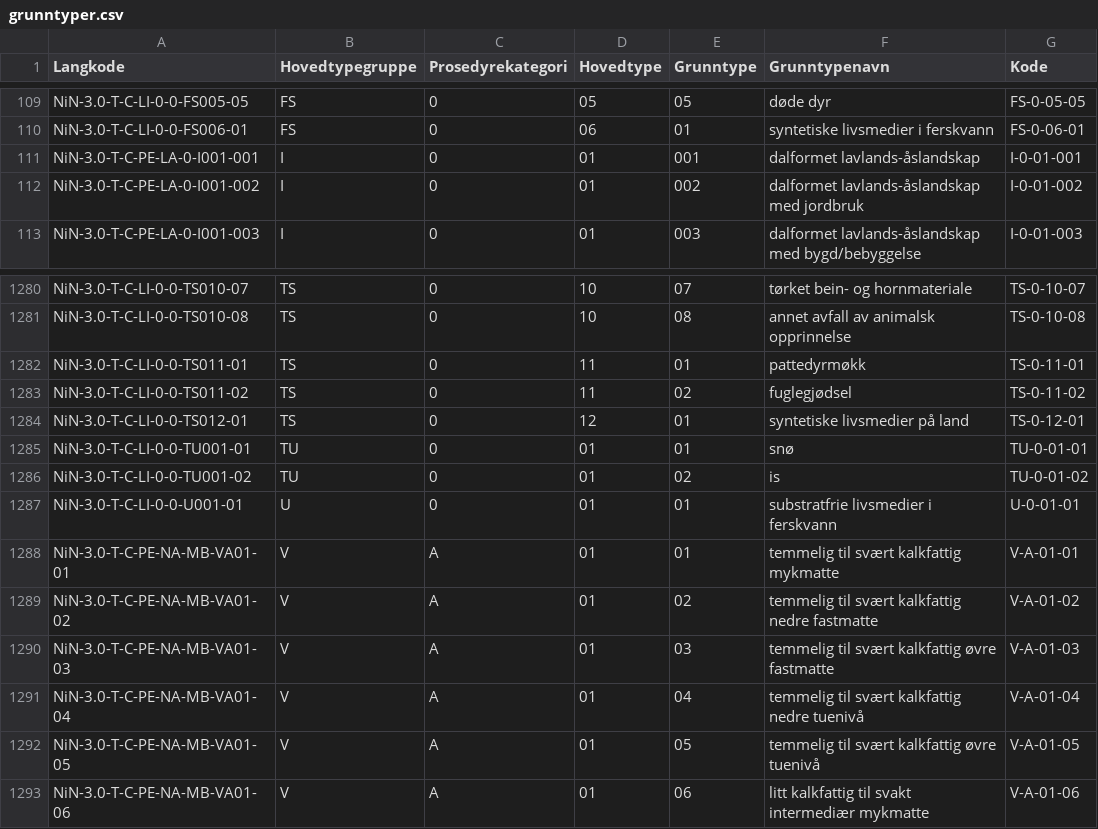
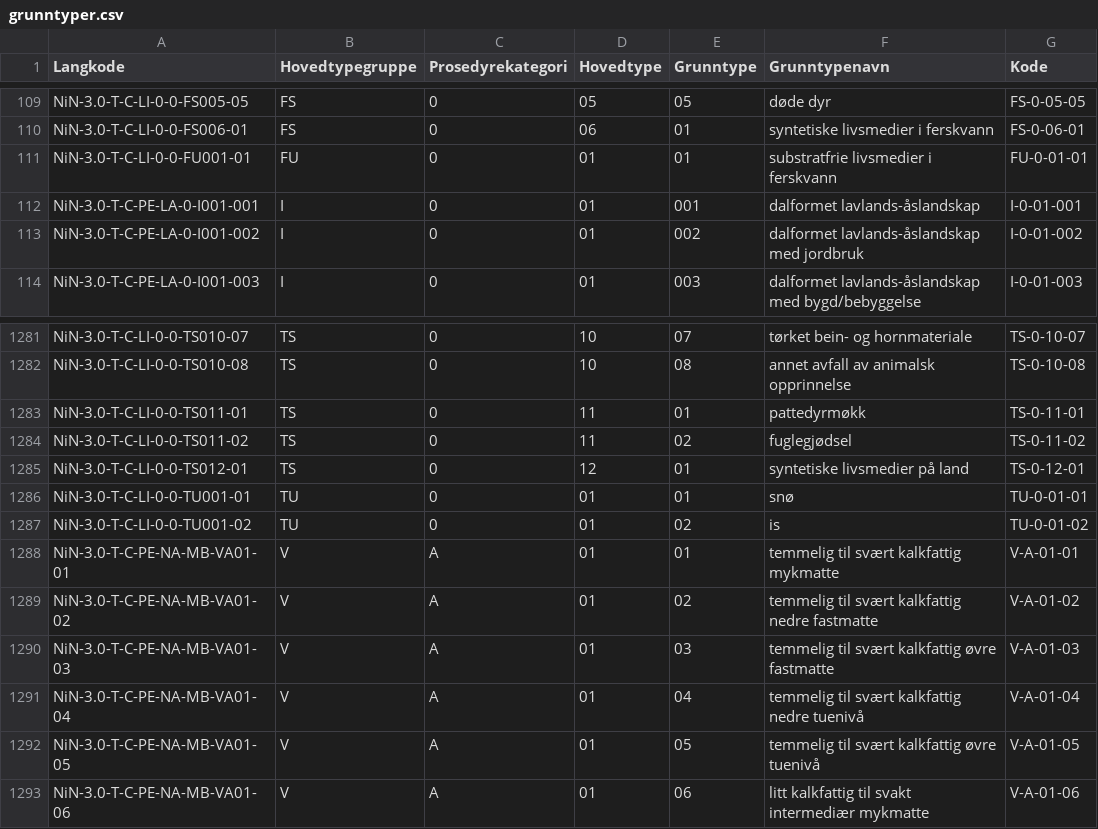
Before and after one commit to Artsdatabanken/nin3-kode-api, a CSV file: NiN3.Infrastructure/in_data/csvfiles/grunntyper.csv, drawn as a sheet; only a part is shown, gaps mark what is left out; removed rows and columns are numbered as before the commit, all else as after; the diff names each change by its address in the sheet, - before the commit and + after, or states it on an @@ line.

```diff
--- a/NiN3.Infrastructure/in_data/csvfiles/grunntyper.csv
+++ b/NiN3.Infrastructure/in_data/csvfiles/grunntyper.csv
+row 111: NiN-3.0-T-C-LI-0-0-FU001-01 | FU | 0 | 01 | 01 | substratfrie livsmedier i ferskvann | FU-0-01-01
-row 1287: NiN-3.0-T-C-LI-0-0-U001-01 | U | 0 | 01 | 01 | substratfrie livsmedier i ferskvann | U-0-01-01
```
Also changed, not shown: NiN3.Infrastructure/in_data/csvfiles/grunntype_variabeltrinn_mapping.csv, 5 other files.
